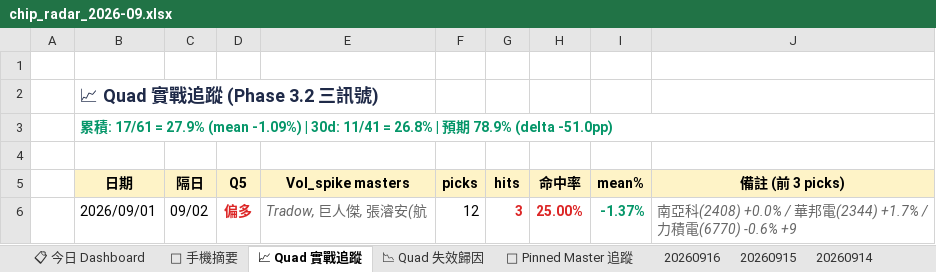
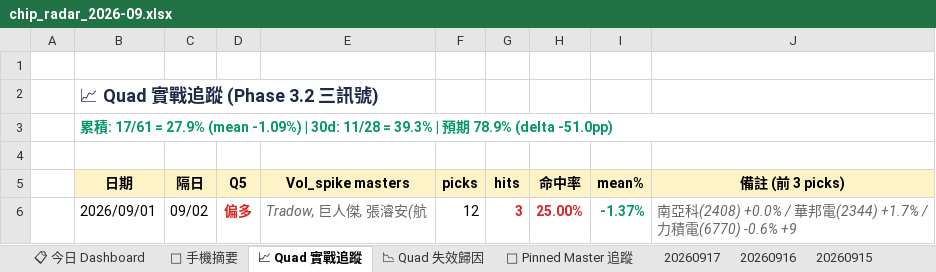
Before and after one commit to EdwardYY1224/CHIP_RADAR_TW, an Excel workbook: data/reports/chip_radar_2026-09.xlsx, sheet 📈 Quad 實戰追蹤, drawn as a sheet; only a part is shown; values as stored, in another font and other column widths than the file's, no borders; the diff names each change by its address in the sheet, - before the commit and + after, or states it on an @@ line.

```diff
--- a/data/reports/chip_radar_2026-09.xlsx (sheet 📈 Quad 實戰追蹤)
+++ b/data/reports/chip_radar_2026-09.xlsx (sheet 📈 Quad 實戰追蹤)
+sheet tab: 20260917
-B3 (日期): …| 30d: 11/41 = 26.8% | 預…
+B3 (日期): …| 30d: 11/28 = 39.3% | 預…
```
Also changed, not shown: sheet 📋 今日 Dashboard, sheet 20260916, sheet 📌 Pinned Master 追蹤, sheet 📱 手機摘要, data/reports/latest.xlsx, 28 other files.
